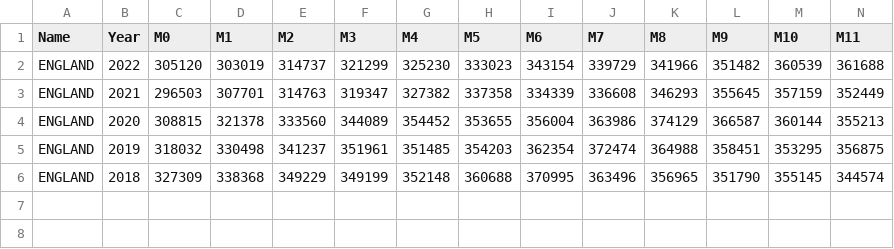
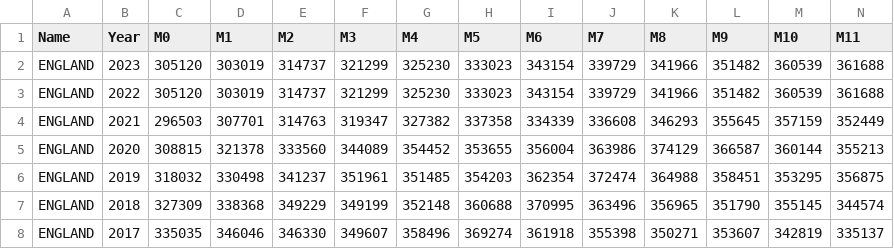
Before and after one commit to The-Strategy-Unit/paediatric_fracture_management, a CSV file: Data/England population estimates 2017-2023.csv (was Data/England population estimates 2018-2022.csv), drawn as a sheet; only a part is shown; rows hold the shown columns only; the diff names each change by its address in the sheet, - before the commit and + after, or states it on an @@ line.

```diff
--- a/Data/England population estimates 2018-2022.csv
+++ b/Data/England population estimates 2017-2023.csv
+row 2: ENGLAND | 2023 | 305120 | 303019 | 314737 | 321299 | 325230 | 333023 | 343154 | 339729 | 341966 | 351482 | 360539 | 361688
+row 8: ENGLAND | 2017 | 335035 | 346046 | 346330 | 349607 | 358496 | 369274 | 361918 | 355398 | 350271 | 353607 | 342819 | 335137
```
Also changed, not shown: 3 other files.
